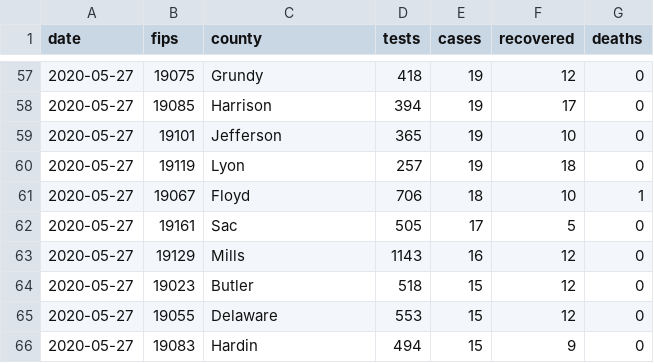
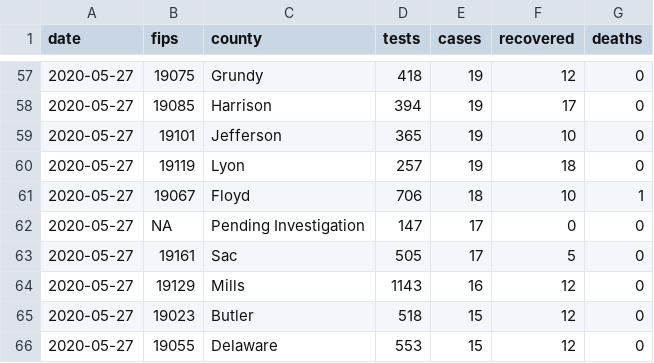
Before and after one commit to ijlyttle/iowa-covid-data, a CSV file: data/scrape-site/access-2020-05-27.csv, drawn as a sheet; only a part is shown, gaps mark what is left out; the shorter side is filled out with more unchanged rows; the diff names each change by its address in the sheet, - before the commit and + after, or states it on an @@ line.

Commit message:
take into account "pending" values

```diff
--- a/data/scrape-site/access-2020-05-27.csv
+++ b/data/scrape-site/access-2020-05-27.csv
+row 62: 2020-05-27 | NA | Pending Investigation | 147 | 17 | 0 | 0
```
Also changed, not shown: data/scrape-site/access-2020-05-25.csv, data/scrape-site/access-2020-05-26.csv, 9 other files.
